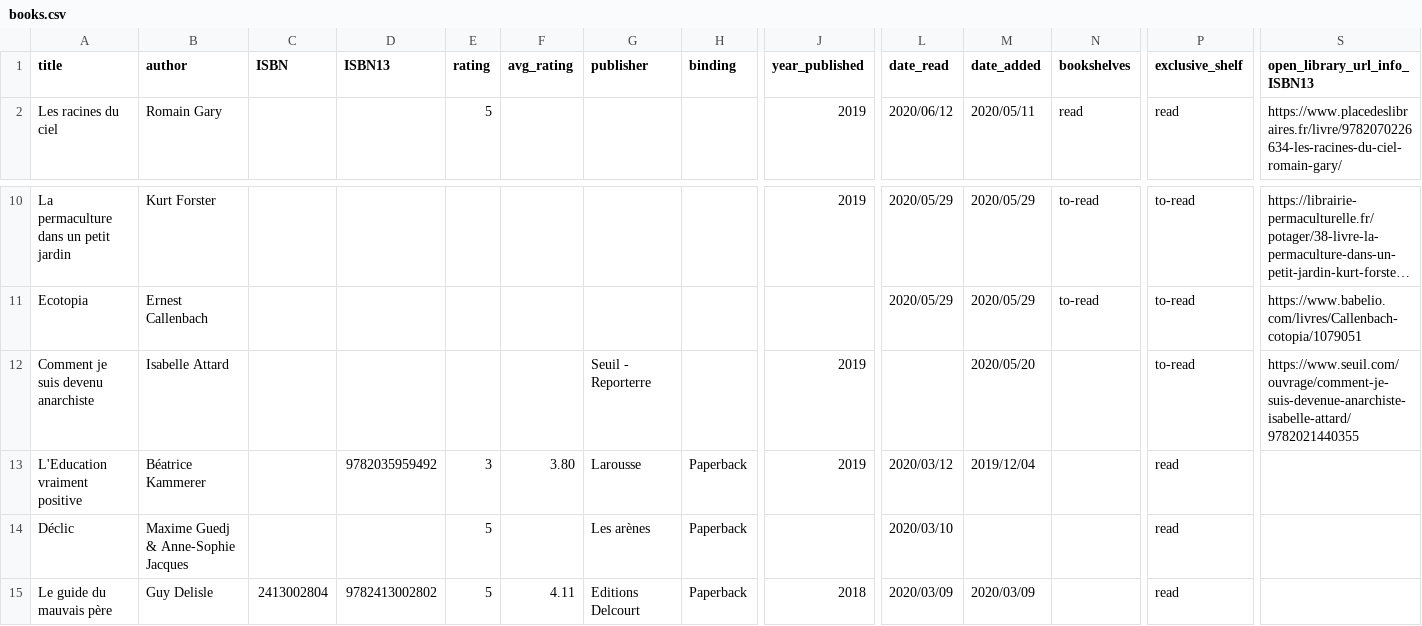
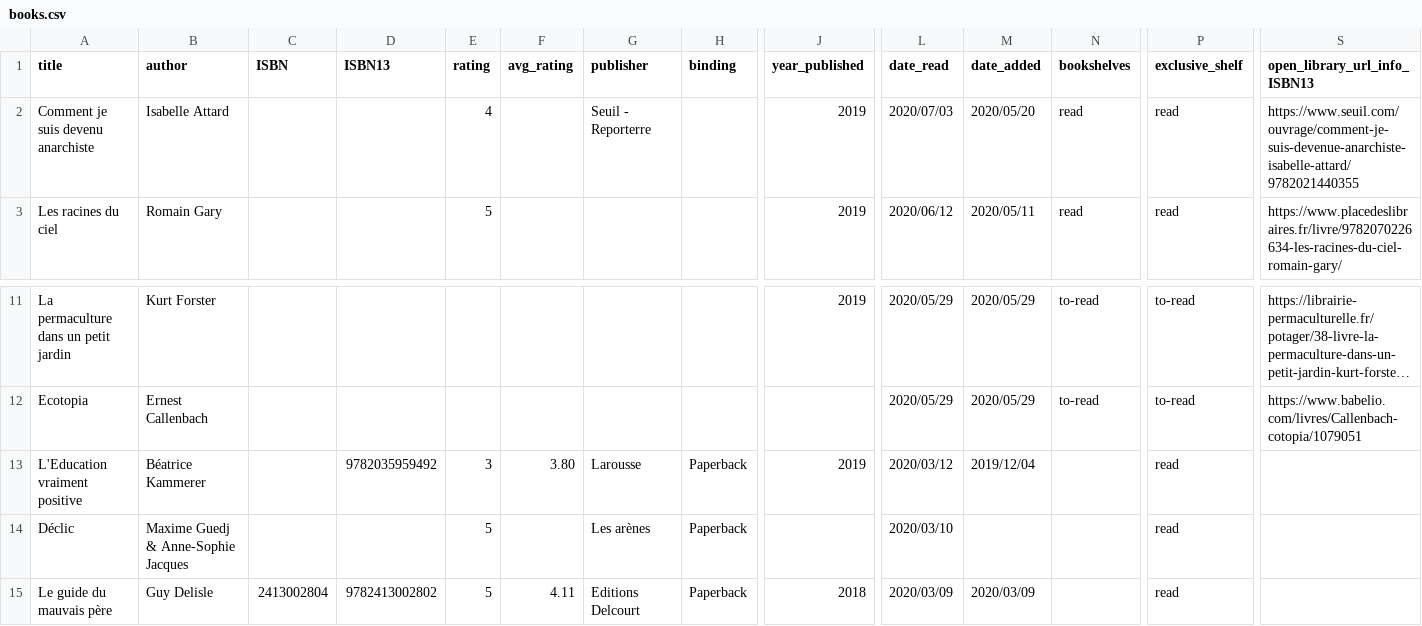
Before and after one commit to vidaruamarcosportugal/vidaruamarcosportugal.github.io, a CSV file: _data/books.csv, drawn as a sheet; only a part is shown, gaps mark what is left out; long unchanged cells end in …; removed rows and columns are numbered as before the commit, all else as after; rows hold the shown columns only; the diff names each change by its address in the sheet, - before the commit and + after, or states it on an @@ line.

Commit message:
books update

```diff
--- a/_data/books.csv
+++ b/_data/books.csv
+row 2: Comment je suis devenu anarchiste | Isabelle Attard |  |  | 4 |  | Seuil - Reporterre |  | 2019 | 2020/07/03 | 2020/05/20 | read | read | https://www.seuil.com/ouvrage/comment-je-suis-devenue-anarchiste-isabelle-attard/9782021440355
-row 12: Comment je suis devenu anarchiste | Isabelle Attard |  |  |  |  | Seuil - Reporterre |  | 2019 |  | 2020/05/20 |  | to-read | https://www.seuil.com/ouvrage/comment-je-suis-devenue-anarchiste-isabelle-attard/9782021440355
```
Also changed, not shown: 1 other file.
